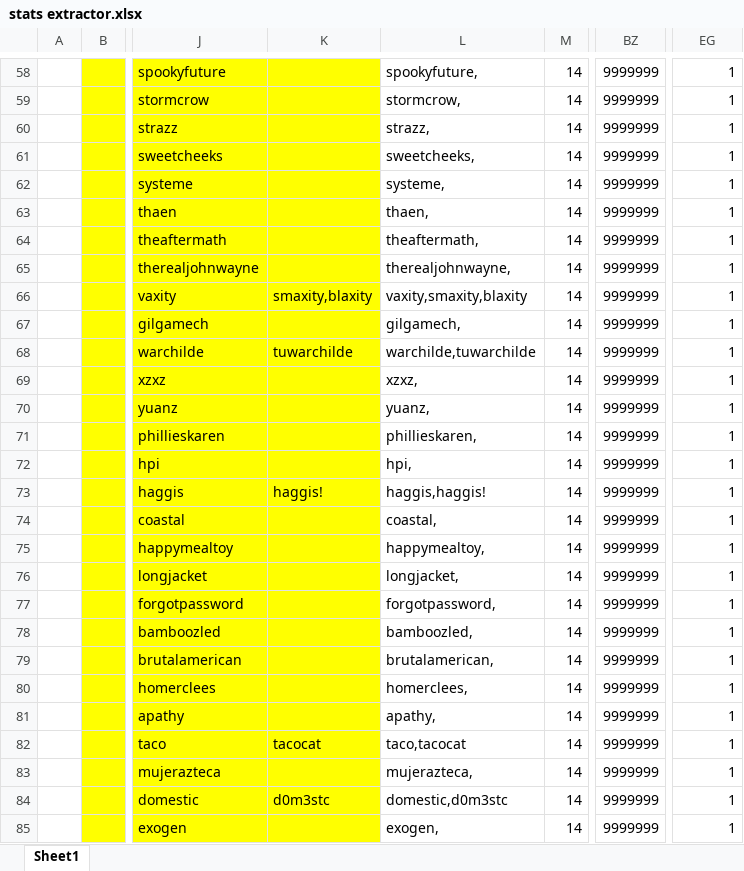
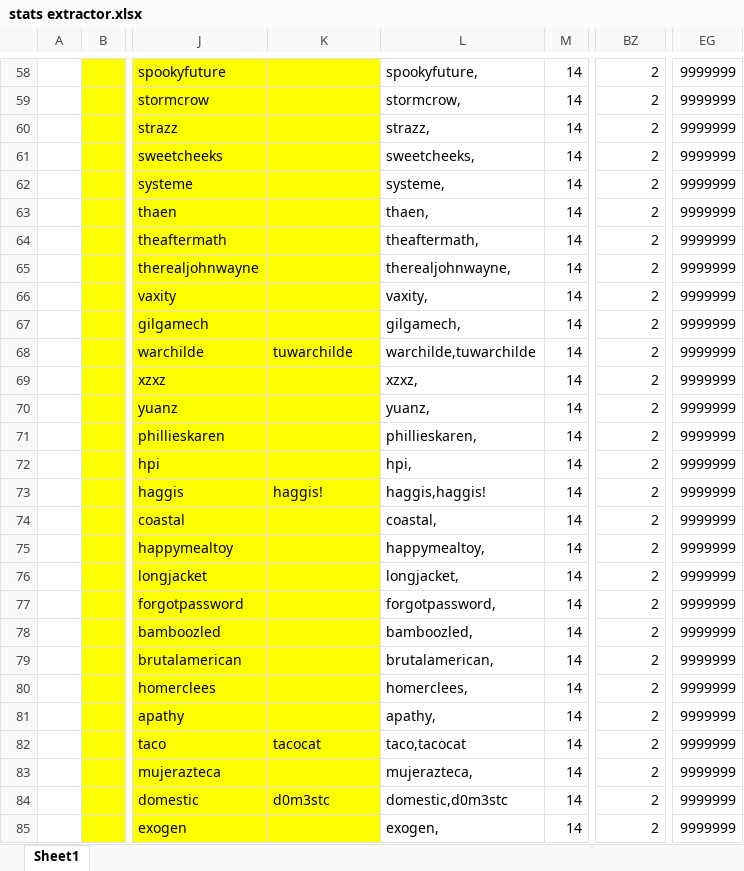
Before and after one commit to foxox/Foxox-T2-Player-Ratings, an Excel workbook: stats extractor.xlsx, sheet Sheet1, drawn as a sheet; only a part is shown, gaps mark what is left out; values as stored, in another font and other column widths than the file's, no borders; the diff covers the shown part only; the diff names each change by its address in the sheet, - before the commit and + after, or states it on an @@ line.

Commit message:
Update stats extractor.xlsx

```diff
--- a/stats extractor.xlsx (sheet Sheet1)
+++ b/stats extractor.xlsx (sheet Sheet1)
-BZ58:BZ85: 9999999
+BZ58:BZ85: 2
-EG58:EG85: 1
+EG58:EG85: 9999999
-K66: smaxity,blaxity
+K66: (empty)
-L66: vaxity,smaxity,blaxity
+L66: vaxity,
```
Also changed, not shown: 357 edited cells elsewhere in this sheet.
